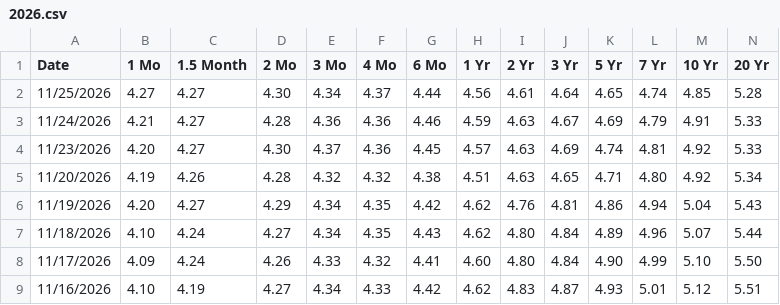
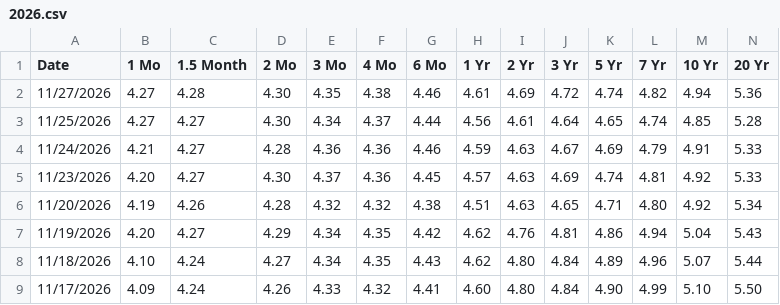
Before and after one commit to eric714/yield-curve-3d, a CSV file: data/raw/treasury/2026.csv, drawn as a sheet; only a part is shown; the shorter side is filled out with more unchanged rows; rows hold the shown columns only; the diff names each change by its address in the sheet, - before the commit and + after, or states it on an @@ line.

```diff
--- a/data/raw/treasury/2026.csv
+++ b/data/raw/treasury/2026.csv
+row 2: 11/27/2026 | 4.27 | 4.28 | 4.30 | 4.35 | 4.38 | 4.46 | 4.61 | 4.69 | 4.72 | 4.74 | 4.82 | 4.94 | 5.36
```
Also changed, not shown: data/raw/fred/DFEDTARL.csv, data/raw/fred/DFEDTARU.csv, 8 other files.
